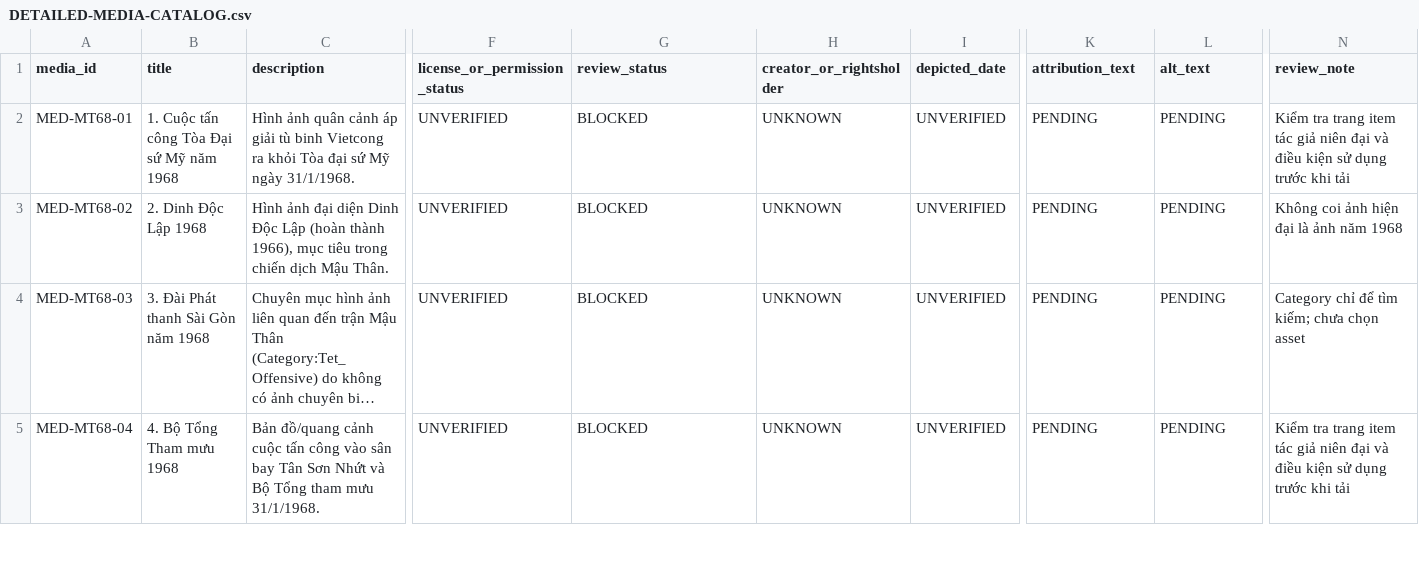
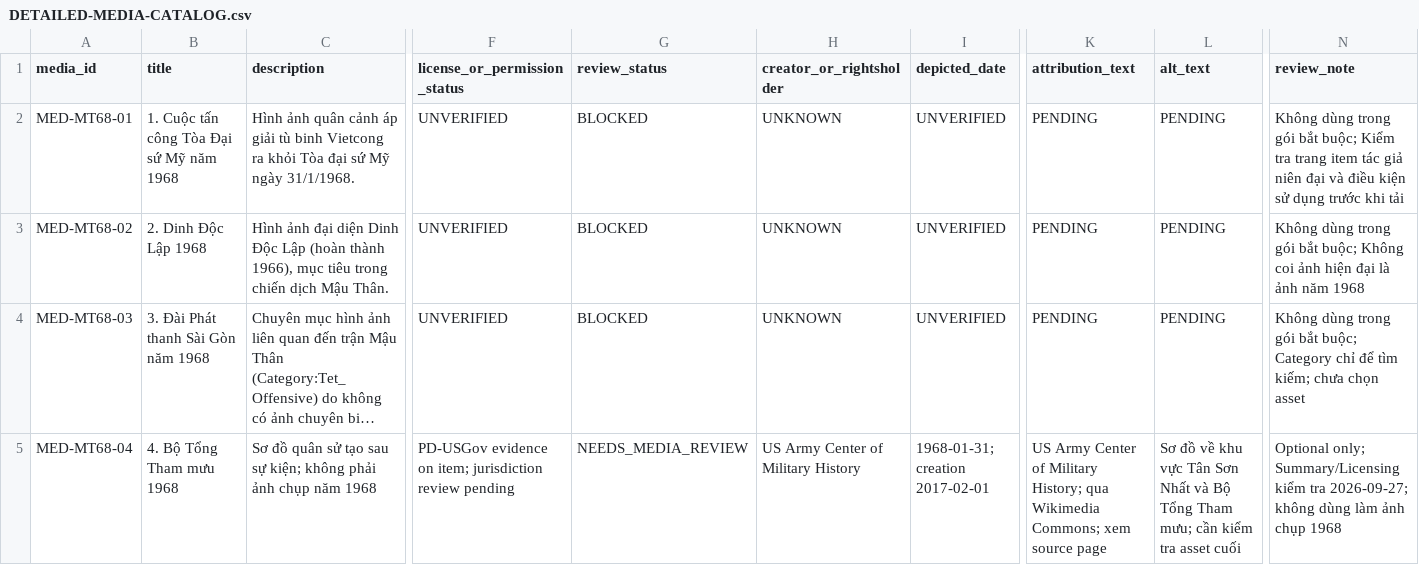
Before and after one commit to dotruc1526/suchill, a CSV file: docs/content/DETAILED-MEDIA-CATALOG.csv, drawn as a sheet; only a part is shown, gaps mark what is left out; long unchanged cells end in …; the diff covers the shown part only; the diff names each change by its address in the sheet, - before the commit and + after, or states it on an @@ line.

```diff
--- a/docs/content/DETAILED-MEDIA-CATALOG.csv
+++ b/docs/content/DETAILED-MEDIA-CATALOG.csv
-N2 (review_note): Kiểm tra…
+N2 (review_note): Không dùng trong gói bắt buộc; Kiểm tra…
-N3 (review_note): Không coi ảnh…
+N3 (review_note): Không dùng trong gói bắt buộc; Không coi ảnh…
-N4 (review_note): Category chỉ…
+N4 (review_note): Không dùng trong gói bắt buộc; Category chỉ…
-C5 (description): Bản đồ/quang cảnh cuộc tấn công vào sân bay Tân Sơn Nhứt và Bộ Tổng tham mưu 31/1/1968.
+C5 (description): Sơ đồ quân sử tạo sau sự kiện; không phải ảnh chụp năm 1968
-F5 (license_or_permission_status): UNVERIFIED
+F5 (license_or_permission_status): PD-USGov evidence on item; jurisdiction review pending
-G5 (review_status): BLOCKED
+G5 (review_status): NEEDS_MEDIA_REVIEW
-H5 (creator_or_rightsholder): UNKNOWN
+H5 (creator_or_rightsholder): US Army Center of Military History
-I5 (depicted_date): UNVERIFIED
+I5 (depicted_date): 1968-01-31; creation 2017-02-01
-K5 (attribution_text): PENDING
+K5 (attribution_text): US Army Center of Military History; qua Wikimedia Commons; xem source page
-L5 (alt_text): PENDING
+L5 (alt_text): Sơ đồ về khu vực Tân Sơn Nhất và Bộ Tổng Tham mưu; cần kiểm tra asset cuối
-N5 (review_note): Kiểm tra trang item tác giả niên đại và điều kiện sử dụng trước khi tải
+N5 (review_note): Optional only; Summary/Licensing kiểm tra 2026-09-27; không dùng làm ảnh chụp 1968
```
Also changed, not shown: 10 edited cells elsewhere in this file, 19 other files.
